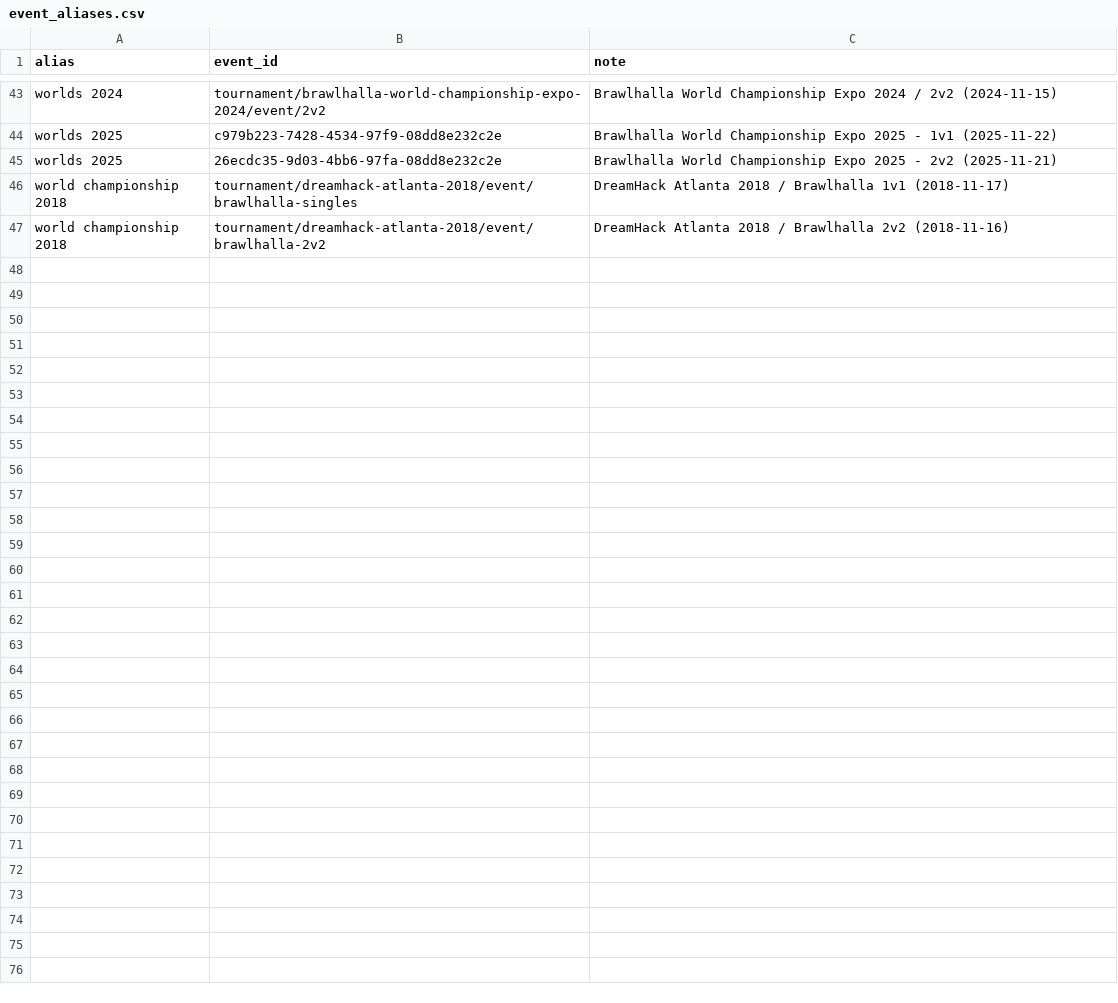
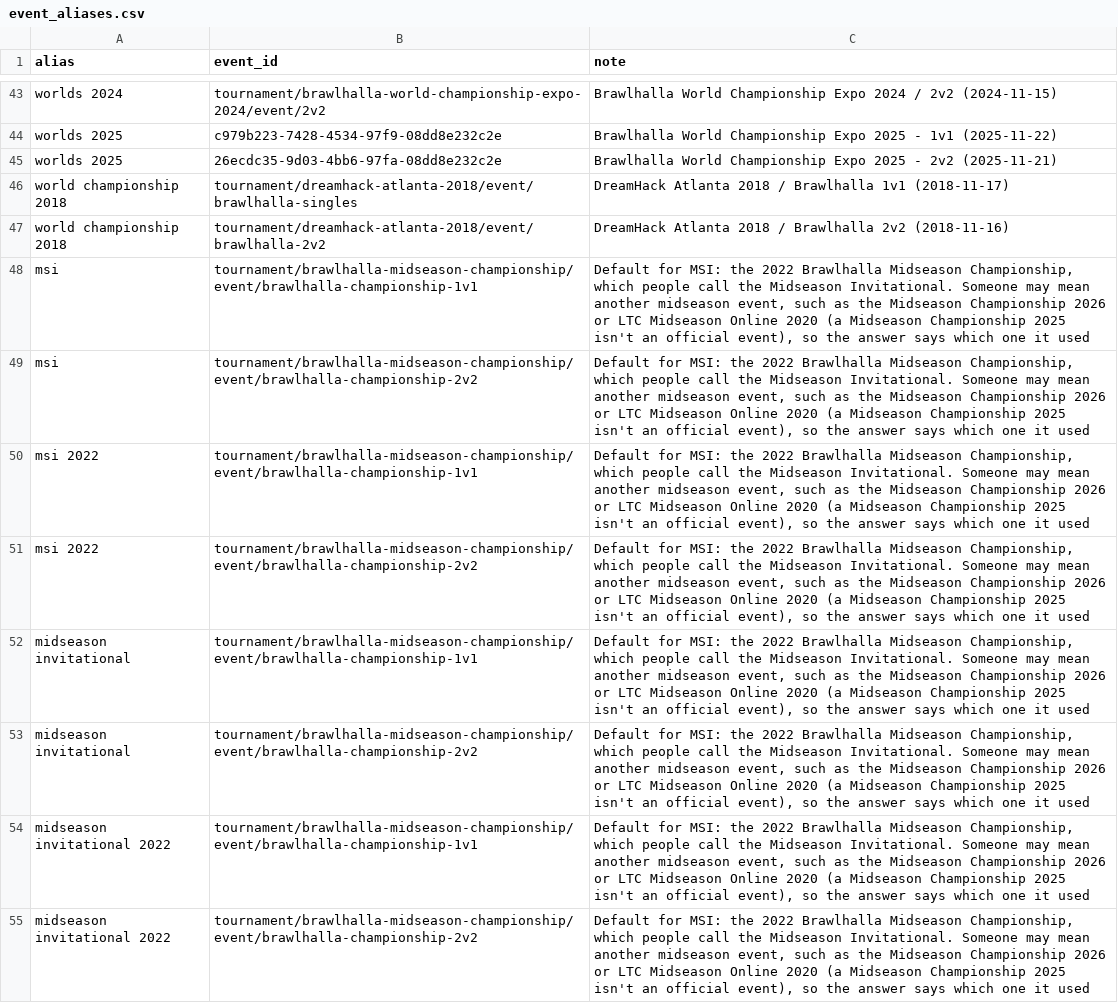
Before and after one commit to Raydish1/esports-analyst-agent, a CSV file: curation/event_aliases.csv, drawn as a sheet; only a part is shown, gaps mark what is left out; the diff names each change by its address in the sheet, - before the commit and + after, or states it on an @@ line.

```diff
--- a/curation/event_aliases.csv
+++ b/curation/event_aliases.csv
+row 48: msi | tournament/brawlhalla-midseason-championship/event/brawlhalla-championship-1v1 | Default for MSI: the 2022 Brawlhalla Midseason Championship, which people call the Midseason Invitational. Someone may mean another midseason event, such as the Midseason Championship 2026 or LTC Midseason Online 2020 (a Midseason Championship 2025 isn't an official event), so the answer says which one it used
+row 49: msi | tournament/brawlhalla-midseason-championship/event/brawlhalla-championship-2v2 | Default for MSI: the 2022 Brawlhalla Midseason Championship, which people call the Midseason Invitational. Someone may mean another midseason event, such as the Midseason Championship 2026 or LTC Midseason Online 2020 (a Midseason Championship 2025 isn't an official event), so the answer says which one it used
+row 50: msi 2022 | tournament/brawlhalla-midseason-championship/event/brawlhalla-championship-1v1 | Default for MSI: the 2022 Brawlhalla Midseason Championship, which people call the Midseason Invitational. Someone may mean another midseason event, such as the Midseason Championship 2026 or LTC Midseason Online 2020 (a Midseason Championship 2025 isn't an official event), so the answer says which one it used
+row 51: msi 2022 | tournament/brawlhalla-midseason-championship/event/brawlhalla-championship-2v2 | Default for MSI: the 2022 Brawlhalla Midseason Championship, which people call the Midseason Invitational. Someone may mean another midseason event, such as the Midseason Championship 2026 or LTC Midseason Online 2020 (a Midseason Championship 2025 isn't an official event), so the answer says which one it used
+row 52: midseason invitational | tournament/brawlhalla-midseason-championship/event/brawlhalla-championship-1v1 | Default for MSI: the 2022 Brawlhalla Midseason Championship, which people call the Midseason Invitational. Someone may mean another midseason event, such as the Midseason Championship 2026 or LTC Midseason Online 2020 (a Midseason Championship 2025 isn't an official event), so the answer says which one it used
+row 53: midseason invitational | tournament/brawlhalla-midseason-championship/event/brawlhalla-championship-2v2 | Default for MSI: the 2022 Brawlhalla Midseason Championship, which people call the Midseason Invitational. Someone may mean another midseason event, such as the Midseason Championship 2026 or LTC Midseason Online 2020 (a Midseason Championship 2025 isn't an official event), so the answer says which one it used
+row 54: midseason invitational 2022 | tournament/brawlhalla-midseason-championship/event/brawlhalla-championship-1v1 | Default for MSI: the 2022 Brawlhalla Midseason Championship, which people call the Midseason Invitational. Someone may mean another midseason event, such as the Midseason Championship 2026 or LTC Midseason Online 2020 (a Midseason Championship 2025 isn't an official event), so the answer says which one it used
+row 55: midseason invitational 2022 | tournament/brawlhalla-midseason-championship/event/brawlhalla-championship-2v2 | Default for MSI: the 2022 Brawlhalla Midseason Championship, which people call the Midseason Invitational. Someone may mean another midseason event, such as the Midseason Championship 2026 or LTC Midseason Online 2020 (a Midseason Championship 2025 isn't an official event), so the answer says which one it used
```
Also changed, not shown: curation/event_terms.csv, 7 other files.
